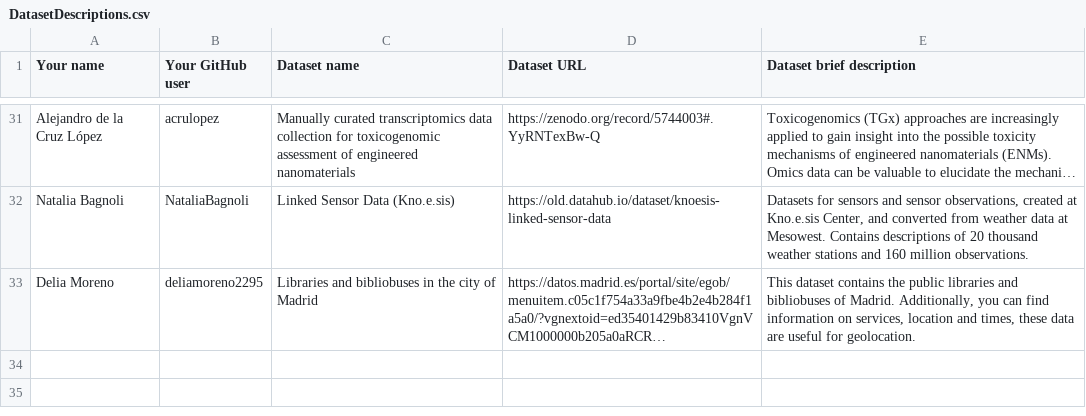
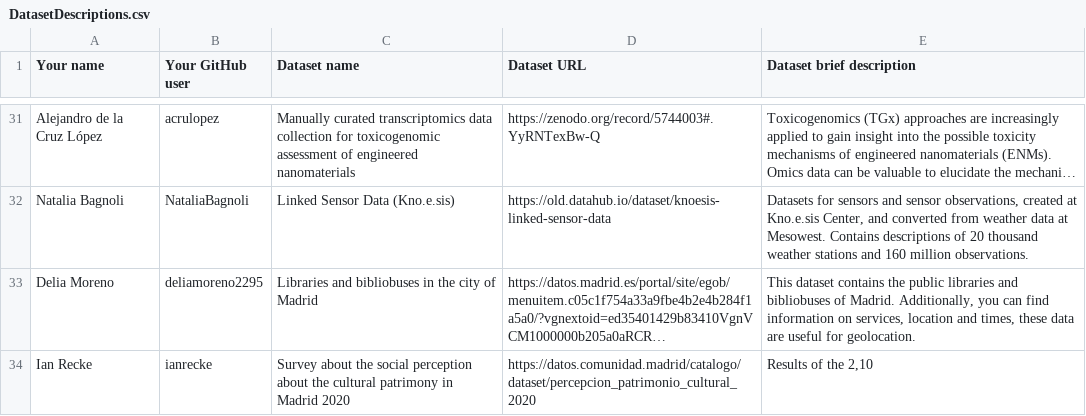
Before and after one commit to FacultadInformatica-LinkedData/Curso2022-2023-ODKG, a CSV file: Assignment1/DatasetDescriptions.csv, drawn as a sheet; only a part is shown, gaps mark what is left out; long unchanged cells end in …; the diff names each change by its address in the sheet, - before the commit and + after, or states it on an @@ line.

Commit message:
Update DatasetDescriptions.csv

```diff
--- a/Assignment1/DatasetDescriptions.csv
+++ b/Assignment1/DatasetDescriptions.csv
+row 34: Ian Recke | ianrecke | Survey about the social perception about the cultural patrimony in Madrid 2020 | https://datos.comunidad.madrid/catalogo/dataset/percepcion_patrimonio_cultural_2020 | Results of the 2,10
```
